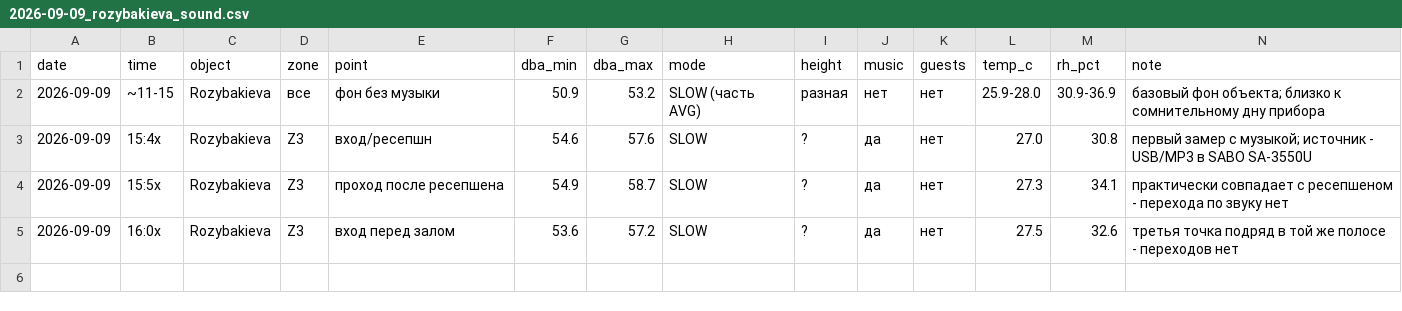
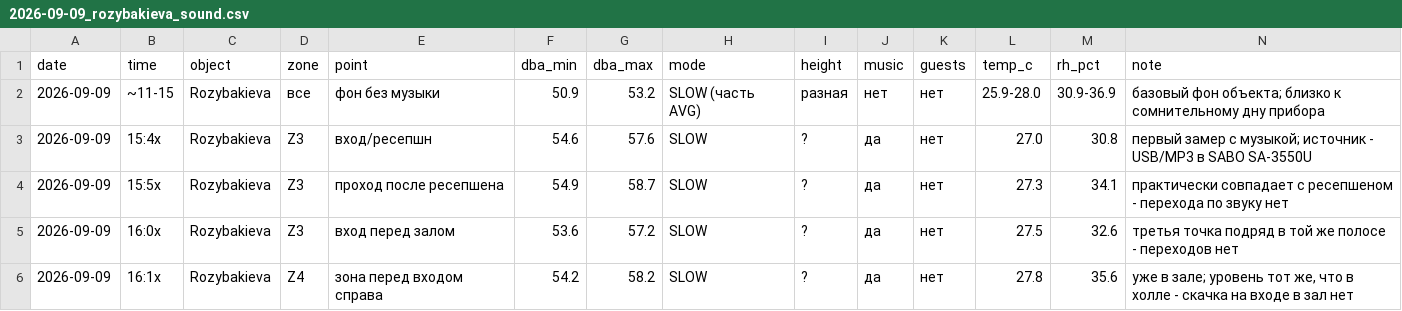
Before and after one commit to Asanov17-art/My-project, a CSV file: chechil-sensory-os/measurements/2026-09-09_rozybakieva_sound.csv, drawn as a sheet; the diff names each change by its address in the sheet, - before the commit and + after, or states it on an @@ line.

```diff
--- a/chechil-sensory-os/measurements/2026-09-09_rozybakieva_sound.csv
+++ b/chechil-sensory-os/measurements/2026-09-09_rozybakieva_sound.csv
+row 6: 2026-09-09 | 16:1x | Rozybakieva | Z4 | зона перед входом справа | 54.2 | 58.2 | SLOW | ? | да | нет | 27.8 | 35.6 | уже в зале; уровень тот же, что в холле - скачка на входе в зал нет
```
